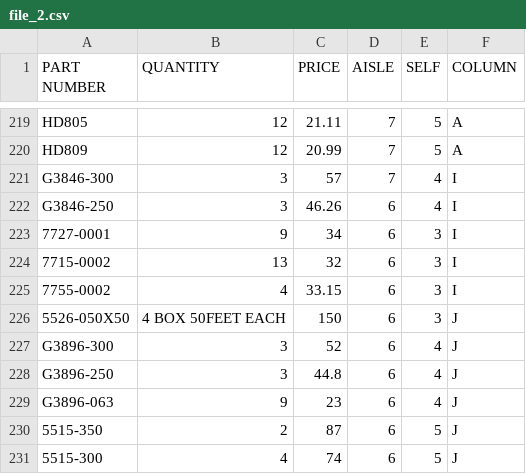
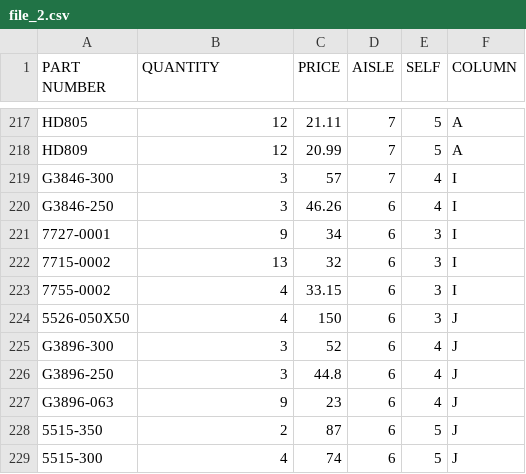
Before and after one commit to dewangsaxena/abs_accounting, a CSV file: tmp/file_2.csv, drawn as a sheet; only a part is shown, gaps mark what is left out; the diff covers the shown part only.

```diff
--- a/tmp/file_2.csv
+++ b/tmp/file_2.csv
@@ -225,3 +223,3 @@ G3846-250,3,46.26,6,4,I
 7755-0002,4,33.15,6,3,I
-5526-050X50,4 BOX 50FEET EACH,150,6,3,J
+5526-050X50,4,150,6,3,J
 G3896-300,3,52,6,4,J
```
Also changed, not shown: 1 added row, 3 removed rows and 4 edited cells elsewhere in this file, tmp/file_1.csv.
